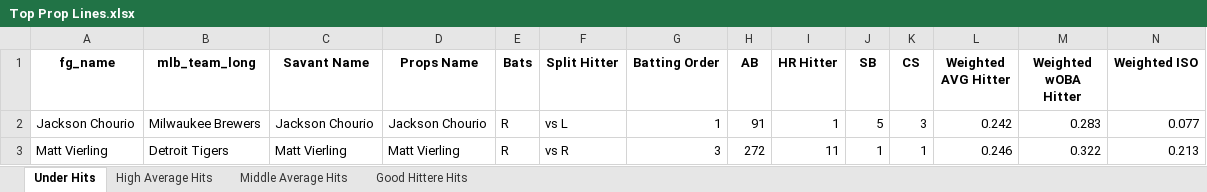
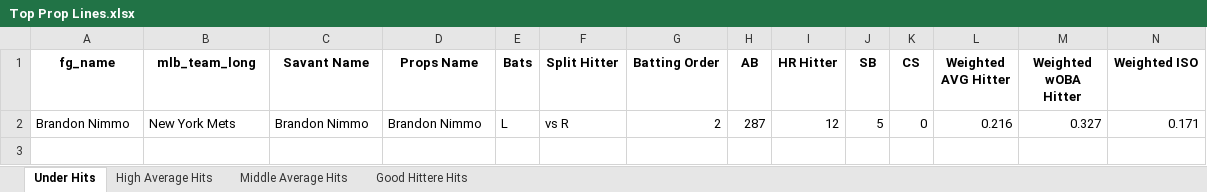
Before and after one commit to mtdewrocks/matchup, an Excel workbook: assets/Top Prop Lines.xlsx, sheet Under Hits, drawn as a sheet; only a part is shown; values as stored, in another font and other column widths than the file's, no borders; removed rows and columns are numbered as before the commit, all else as after; rows hold the shown columns only; the diff names each change by its address in the sheet, - before the commit and + after, or states it on an @@ line.

```diff
--- a/assets/Top Prop Lines.xlsx (sheet Under Hits)
+++ b/assets/Top Prop Lines.xlsx (sheet Under Hits)
-row 2: Jackson Chourio | Milwaukee Brewers | Jackson Chourio | Jackson Chourio | R | vs L | 1 | 91 | 1 | 5 | 3 | 0.242 | 0.283 | 0.077
-row 3: Matt Vierling | Detroit Tigers | Matt Vierling | Matt Vierling | R | vs R | 3 | 272 | 11 | 1 | 1 | 0.246 | 0.322 | 0.213
+row 2: Brandon Nimmo | New York Mets | Brandon Nimmo | Brandon Nimmo | L | vs R | 2 | 287 | 12 | 5 | 0 | 0.216 | 0.327 | 0.171
```
Also changed, not shown: sheet Middle Average Hits, sheet Good Hittere Hits, sheet High Average Hits, assets/Combined_Daily_Data.xlsx, assets/My_Pitcher_Listing.xlsx, 9 other files.
